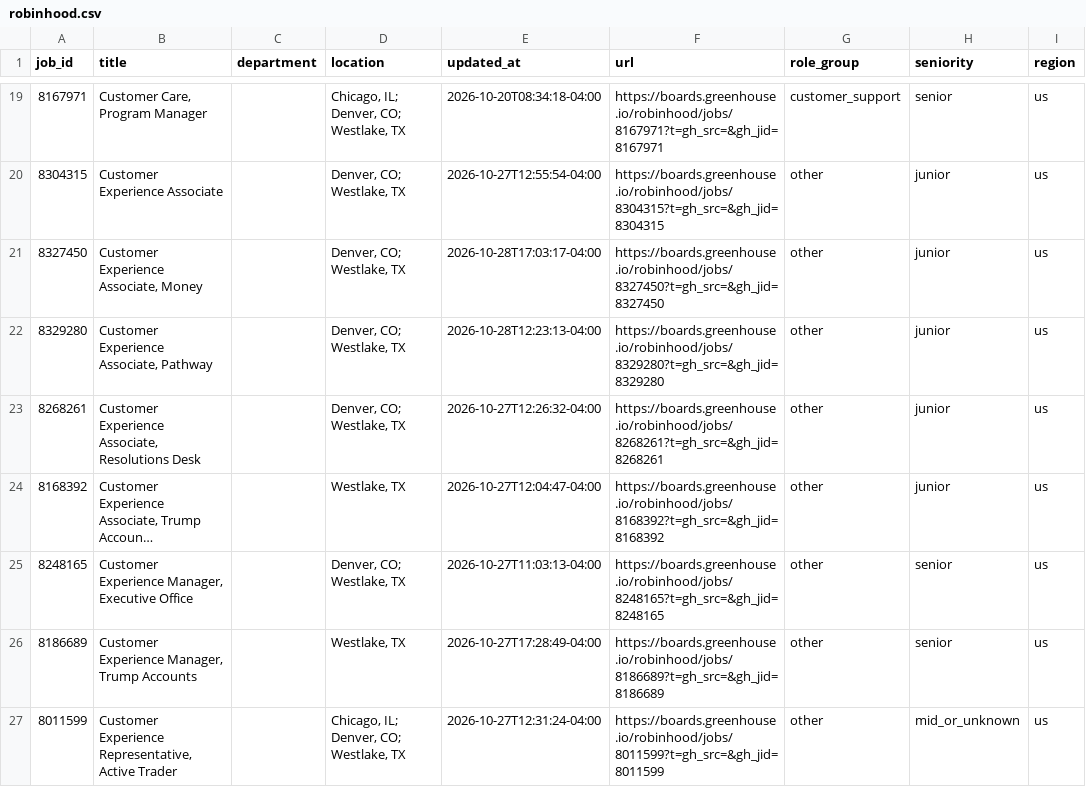
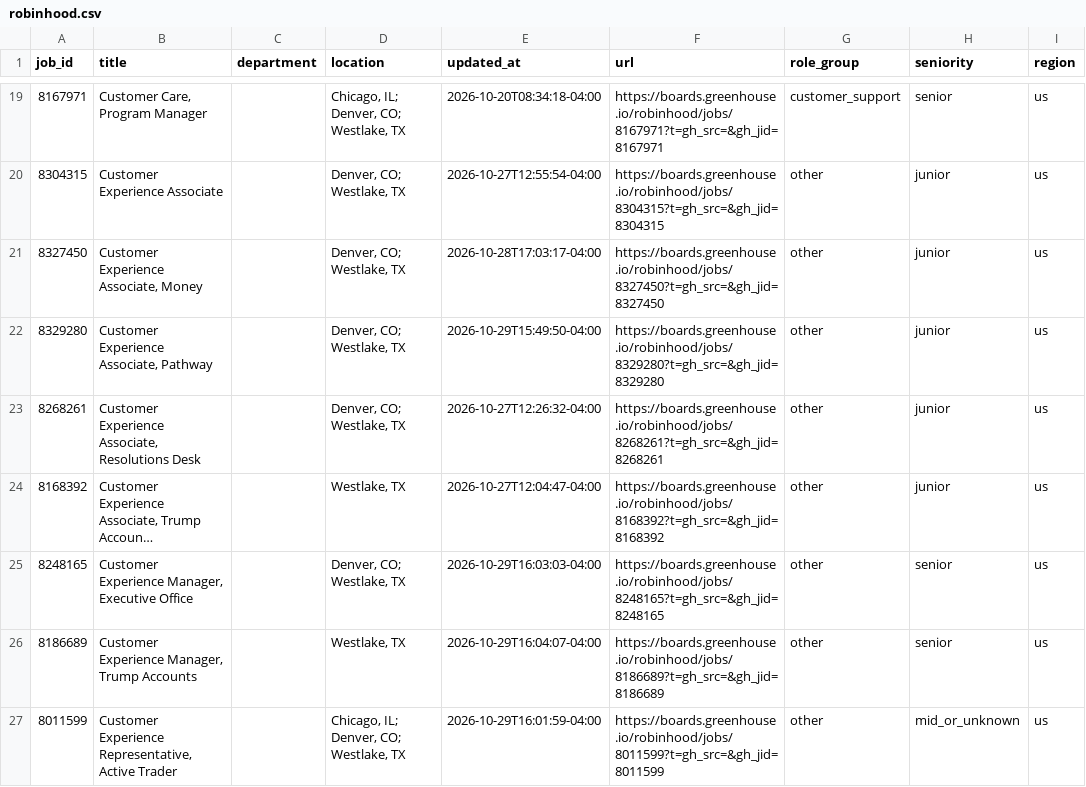
Before and after one commit to jjohn6297-sketch/signal-desk, a CSV file: data/jobs/current/robinhood.csv, drawn as a sheet; only a part is shown, gaps mark what is left out; long unchanged cells end in …; the diff covers the shown part only; the diff names each change by its address in the sheet, - before the commit and + after, or states it on an @@ line.

```diff
--- a/data/jobs/current/robinhood.csv
+++ b/data/jobs/current/robinhood.csv
-E22 (updated_at): 2026-10-28T12:23:13-04:00
+E22 (updated_at): 2026-10-29T15:49:50-04:00
-E25 (updated_at): 2026-10-27T11:03:13-04:00
+E25 (updated_at): 2026-10-29T16:03:03-04:00
-E26 (updated_at): 2026-10-27T17:28:49-04:00
+E26 (updated_at): 2026-10-29T16:04:07-04:00
-E27 (updated_at): 2026-10-27T12:31:24-04:00
+E27 (updated_at): 2026-10-29T16:01:59-04:00
```
Also changed, not shown: 9 added rows, 4 removed rows, 7 moved rows and 9 edited cells elsewhere in this file, data/jobs/current/airbnb.csv, data/jobs/current/anthropic.csv, 37 other files.
